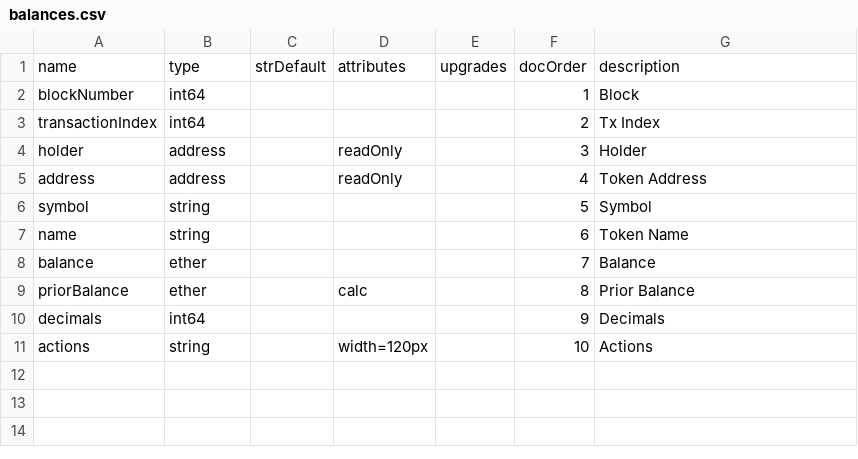
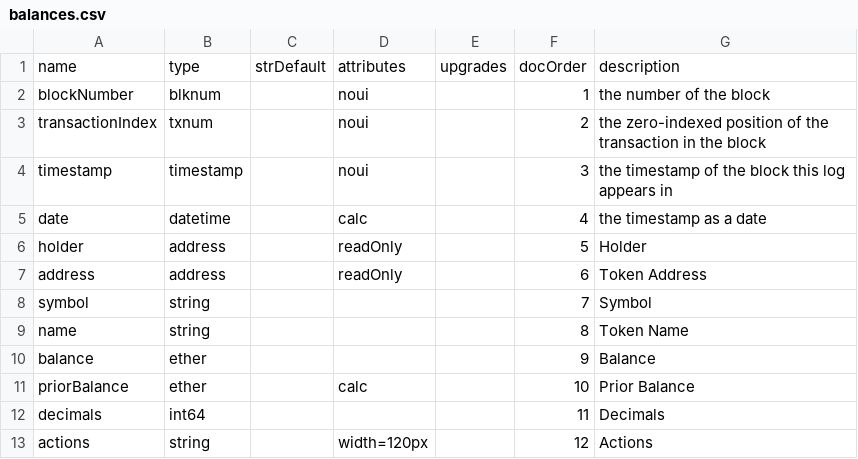
Before and after one commit to TrueBlocks/trueblocks-dalledress, a CSV file: code_gen/templates/classDefinitions/fields/balances.csv, drawn as a sheet; addresses are those after the commit; the diff names each change by its address in the sheet, - before the commit and + after, or states it on an @@ line.

```diff
--- a/code_gen/templates/classDefinitions/fields/balances.csv
+++ b/code_gen/templates/classDefinitions/fields/balances.csv
-B2: int64
+B2: blknum
-D2:D3: (empty)
+D2:D3: noui
-G2: Block
+G2: the number of the block
-B3: int64
+B3: txnum
-G3: Tx Index
+G3: the zero-indexed position of the transaction in the block
+row 4: timestamp | timestamp |  | noui |  | 3 | the timestamp of the block this log appears in
+row 5: date | datetime |  | calc |  | 4 | the timestamp as a date
-F6: 3
+F6: 5
-F7: 4
+F7: 6
-F8: 5
+F8: 7
-F9: 6
+F9: 8
-F10: 7
+F10: 9
-F11: 8
+F11: 10
-F12: 9
+F12: 11
-F13: 10
+F13: 12
```
Also changed, not shown: 53 other files.
